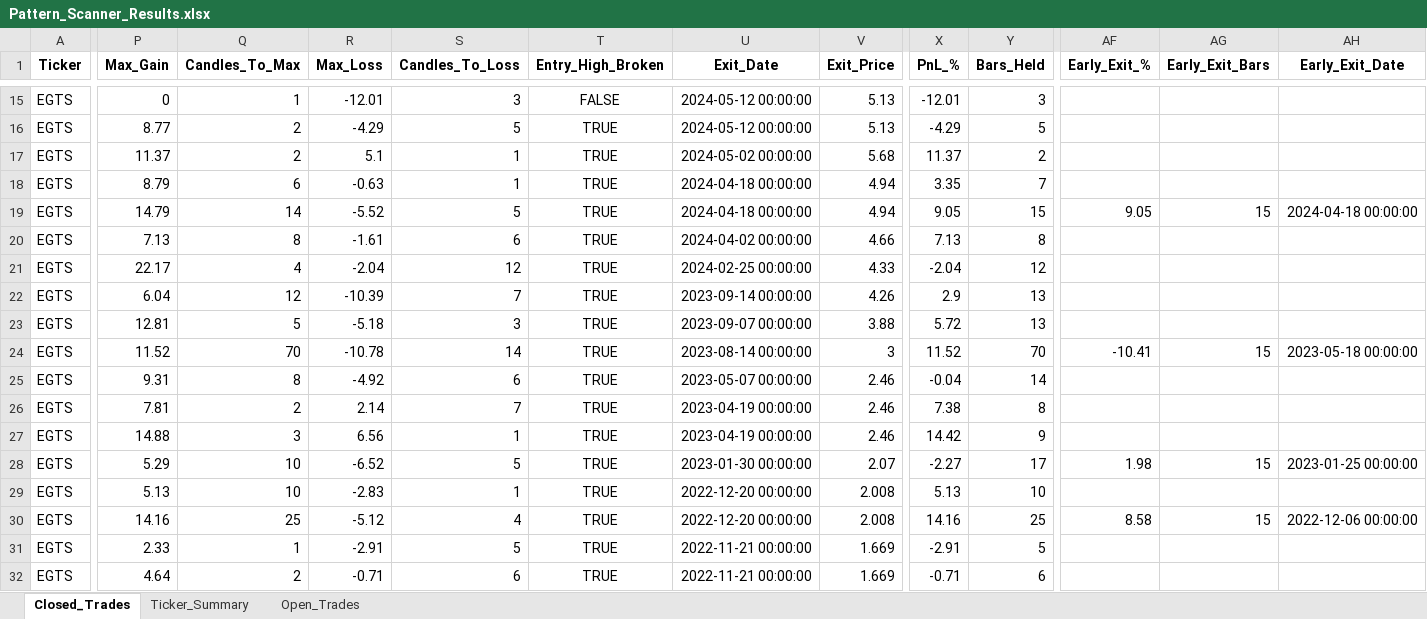
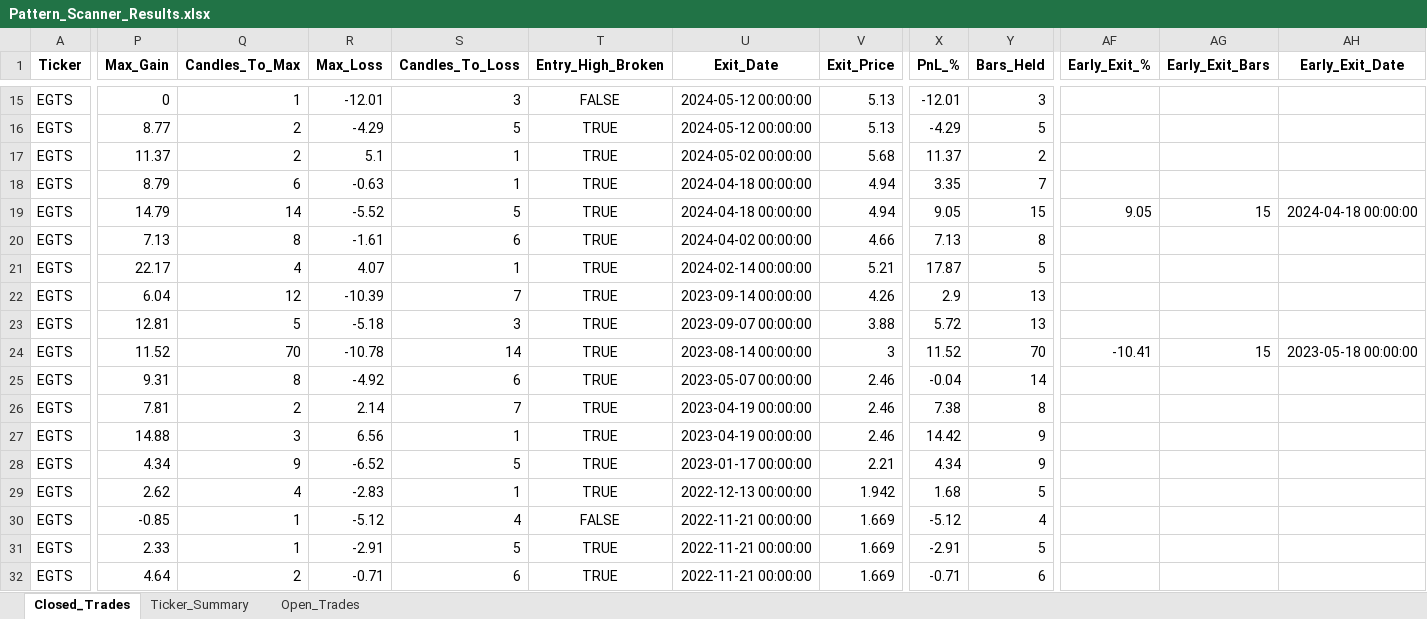
Before and after one commit to vancedmazen-art/stock_dashboard, an Excel workbook: Pattern_Scanner_Results.xlsx, sheet Closed_Trades, drawn as a sheet; only a part is shown, gaps mark what is left out; values as stored, in another font and other column widths than the file's, no borders; the diff covers the shown part only; the diff names each change by its address in the sheet, - before the commit and + after, or states it on an @@ line.

Commit message:
Update Pattern_Scanner_Results.xlsx 2026-05-20 20:01:10.507584

```diff
--- a/Pattern_Scanner_Results.xlsx (sheet Closed_Trades)
+++ b/Pattern_Scanner_Results.xlsx (sheet Closed_Trades)
-R21 (Max_Loss): -2.04
+R21 (Max_Loss): 4.07
-S21 (Candles_To_Loss): 12
+S21 (Candles_To_Loss): 1
-U21 (Exit_Date): 2024-02-25 00:00:00
+U21 (Exit_Date): 2024-02-14 00:00:00
-V21 (Exit_Price): 4.33
+V21 (Exit_Price): 5.21
-X21 (PnL_%): -2.04
+X21 (PnL_%): 17.87
-Y21 (Bars_Held): 12
+Y21 (Bars_Held): 5
-P28 (Max_Gain): 5.29
+P28 (Max_Gain): 4.34
-Q28 (Candles_To_Max): 10
+Q28 (Candles_To_Max): 9
-U28 (Exit_Date): 2023-01-30 00:00:00
+U28 (Exit_Date): 2023-01-17 00:00:00
-V28 (Exit_Price): 2.07
+V28 (Exit_Price): 2.21
-X28 (PnL_%): -2.27
+X28 (PnL_%): 4.34
-Y28 (Bars_Held): 17
+Y28 (Bars_Held): 9
-AF28 (Early_Exit_%): 1.98
+AF28 (Early_Exit_%): (empty)
-AG28 (Early_Exit_Bars): 15
+AG28 (Early_Exit_Bars): (empty)
-AH28 (Early_Exit_Date): 2023-01-25 00:00:00
+AH28 (Early_Exit_Date): (empty)
-P29 (Max_Gain): 5.13
+P29 (Max_Gain): 2.62
-Q29 (Candles_To_Max): 10
+Q29 (Candles_To_Max): 4
-U29 (Exit_Date): 2022-12-20 00:00:00
+U29 (Exit_Date): 2022-12-13 00:00:00
-V29 (Exit_Price): 2.008
+V29 (Exit_Price): 1.942
-X29 (PnL_%): 5.13
+X29 (PnL_%): 1.68
-Y29 (Bars_Held): 10
+Y29 (Bars_Held): 5
-P30 (Max_Gain): 14.16
+P30 (Max_Gain): -0.85
-Q30 (Candles_To_Max): 25
+Q30 (Candles_To_Max): 1
-T30 (Entry_High_Broken): TRUE
+T30 (Entry_High_Broken): FALSE
-U30 (Exit_Date): 2022-12-20 00:00:00
+U30 (Exit_Date): 2022-11-21 00:00:00
-V30 (Exit_Price): 2.008
+V30 (Exit_Price): 1.669
-X30 (PnL_%): 14.16
+X30 (PnL_%): -5.12
-Y30 (Bars_Held): 25
+Y30 (Bars_Held): 4
-AF30 (Early_Exit_%): 8.58
+AF30 (Early_Exit_%): (empty)
-AG30 (Early_Exit_Bars): 15
+AG30 (Early_Exit_Bars): (empty)
-AH30 (Early_Exit_Date): 2022-12-06 00:00:00
+AH30 (Early_Exit_Date): (empty)
```
Also changed, not shown: 169 edited cells elsewhere in this sheet, sheet Ticker_Summary.
